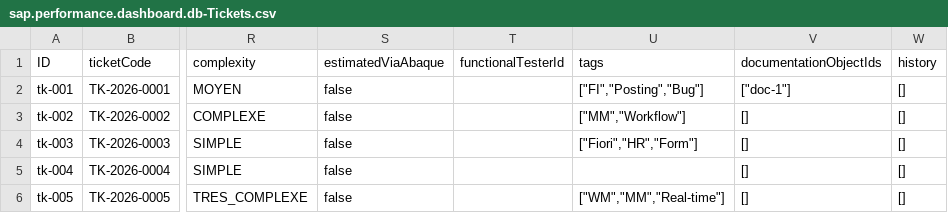
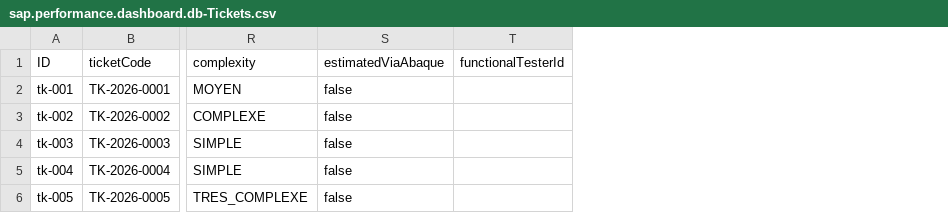
Before and after one commit to yahya159/CAP-SAP, a CSV file: cap-backend/db/data/sap.performance.dashboard.db-Tickets.csv, drawn as a sheet; only a part is shown, gaps mark what is left out; the diff names each change by its address in the sheet, - before the commit and + after, or states it on an @@ line.

```diff
--- a/cap-backend/db/data/sap.performance.dashboard.db-Tickets.csv
+++ b/cap-backend/db/data/sap.performance.dashboard.db-Tickets.csv
-column U (tags), rows 2-6: ["FI","Posting","Bug"] | ["MM","Workflow"] | ["Fiori","HR","Form"] |  | ["WM","MM","Real-time"]
-column V (documentationObjectIds), rows 2-6: ["doc-1"] | [] | [] | [] | []
-column W (history), rows 2-6: all []
```
Also changed, not shown: cap-backend/db/data/sap.performance.dashboard.db-DocumentationObjects.csv, cap-backend/db/data/sap.performance.dashboard.db-Projects.csv, 53 other files.
